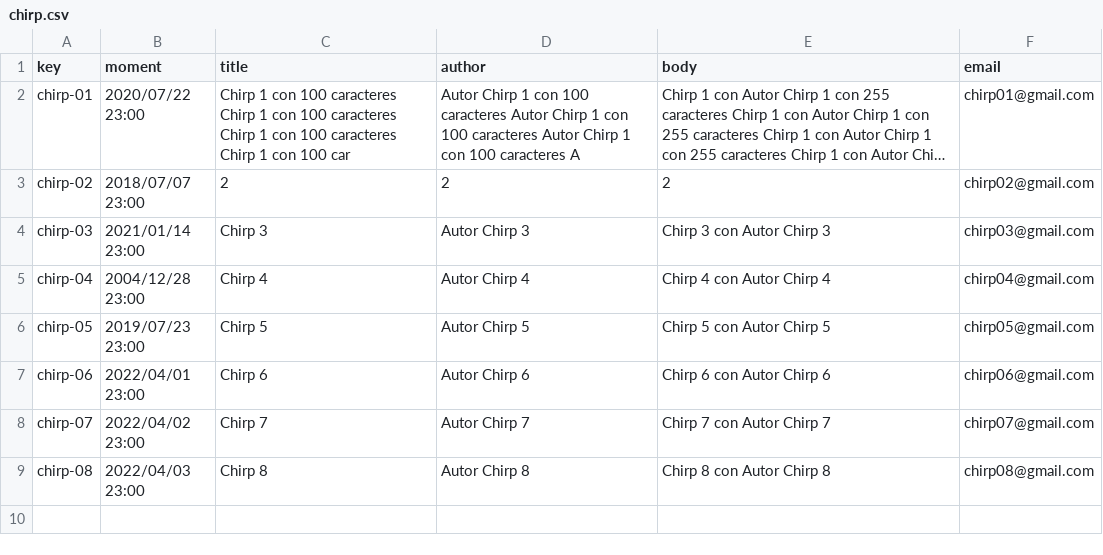
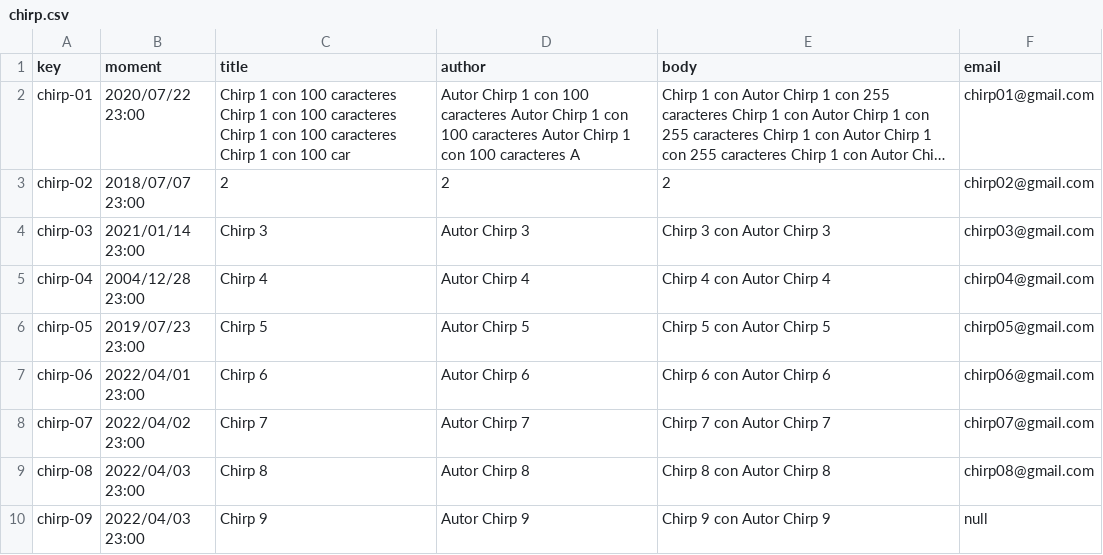
Before and after one commit to adrleogom/Acme-One, a CSV file: src/main/webapp/WEB-INF/resources/sample-data/chirp.csv, drawn as a sheet; long unchanged cells end in …; the diff names each change by its address in the sheet, - before the commit and + after, or states it on an @@ line.

```diff
--- a/src/main/webapp/WEB-INF/resources/sample-data/chirp.csv
+++ b/src/main/webapp/WEB-INF/resources/sample-data/chirp.csv
+row 10: chirp-09 | 2022/04/03 23:00 | Chirp 9 | Autor Chirp 9 | Chirp 9 con Autor Chirp 9 | null
```
Also changed, not shown: src/main/webapp/WEB-INF/resources/sample-data/announcement.csv, src/main/webapp/WEB-INF/resources/sample-data/item.csv, 4 other files.
